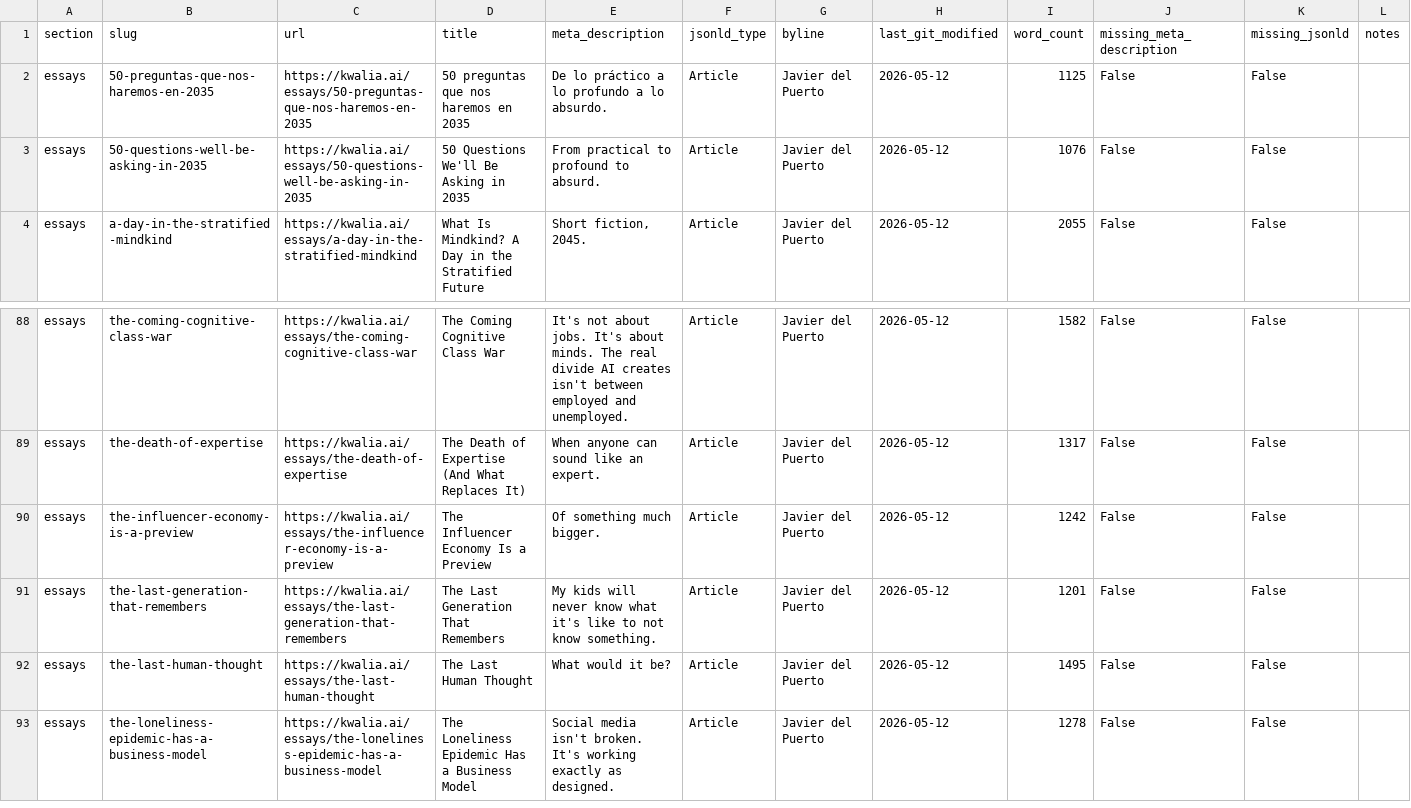
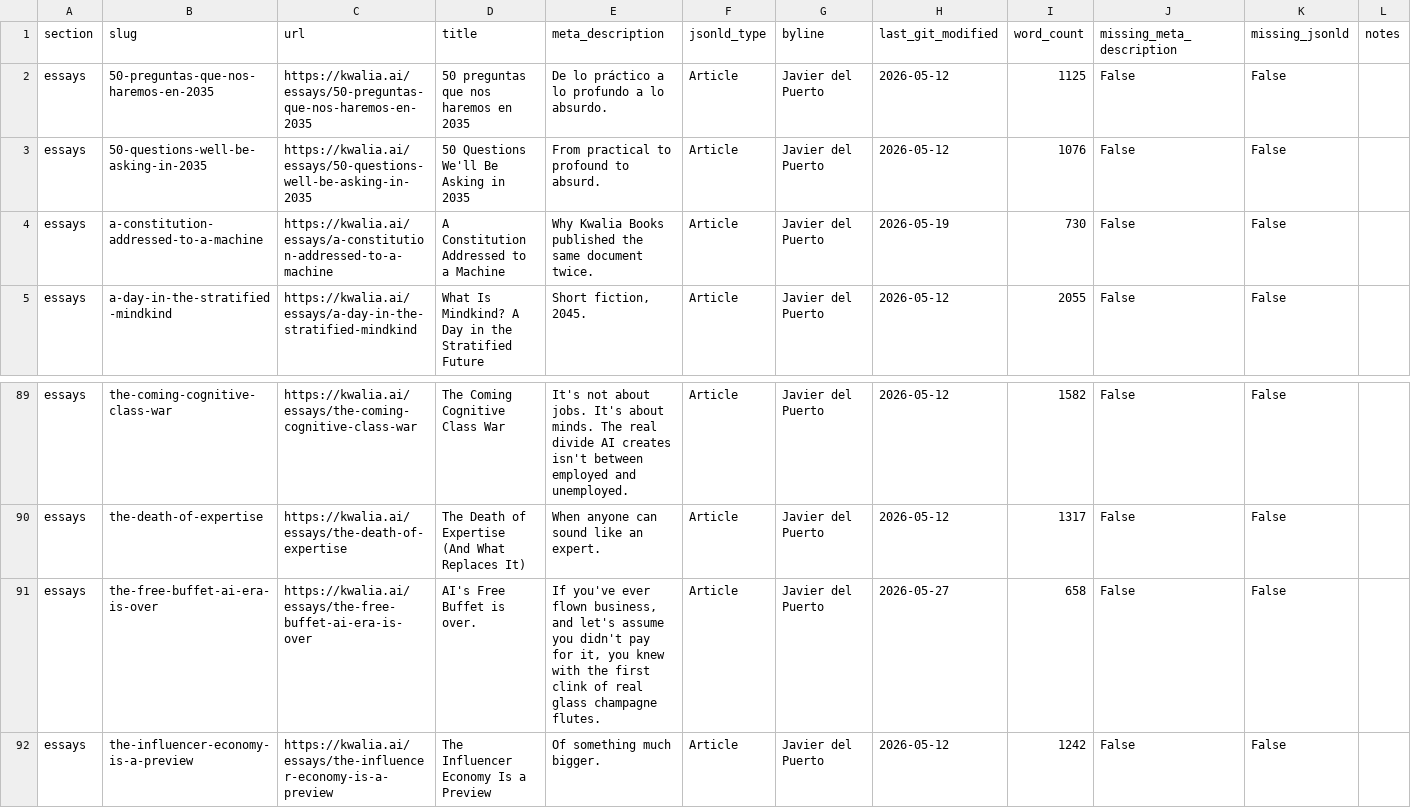
Before and after one commit to KwaliaAI/kwalia-website, a CSV file: data/essay_inventory.csv, drawn as a sheet; only a part is shown, gaps mark what is left out; the shorter side is filled out with more unchanged rows.

Commit message:
Publish Free Buffet essay

```diff
--- a/data/essay_inventory.csv
+++ b/data/essay_inventory.csv
@@ -3,2 +3,3 @@ essays,50-preguntas-que-nos-haremos-en-2035,https://kwalia.ai/essays/50-pregunta
 essays,50-questions-well-be-asking-in-2035,https://kwalia.ai/essays/50-questions-well-be-asking-in-2035,50 Questions We'll Be Asking in 2035,From practical to profound to absurd.,Article,Javier del Puerto,2026-05-12,1076,False,False,
+essays,a-constitution-addressed-to-a-machine,https://kwalia.ai/essays/a-constitution-addressed-to-a-machine,A Constitution Addressed to a Machine,Why Kwalia Books published the same document twice.,Article,Javier del Puerto,2026-05-19,730,False,False,
 essays,a-day-in-the-stratified-mindkind,https://kwalia.ai/essays/a-day-in-the-stratified-mindkind,What Is Mindkind? A Day in the Stratified Future,"Short fiction, 2045.",Article,Javier del Puerto,2026-05-12,2055,False,False,
@@ -89,2 +90,3 @@ essays,the-coming-cognitive-class-war,https://kwalia.ai/essays/the-coming-cognit
 essays,the-death-of-expertise,https://kwalia.ai/essays/the-death-of-expertise,The Death of Expertise (And What Replaces It),When anyone can sound like an expert.,Article,Javier del Puerto,2026-05-12,1317,False,False,
+essays,the-free-buffet-ai-era-is-over,https://kwalia.ai/essays/the-free-buffet-ai-era-is-over,AI's Free Buffet is over.,"If you've ever flown business, and let's assume you didn't pay for it, you knew with the first clink of real glass champagne flutes.",Article,Javier del Puerto,2026-05-27,658,False,False,
 essays,the-influencer-economy-is-a-preview,https://kwalia.ai/essays/the-influencer-economy-is-a-preview,The Influencer Economy Is a Preview,Of something much bigger.,Article,Javier del Puerto,2026-05-12,1242,False,False,
```
Also changed, not shown: 21 other files.
